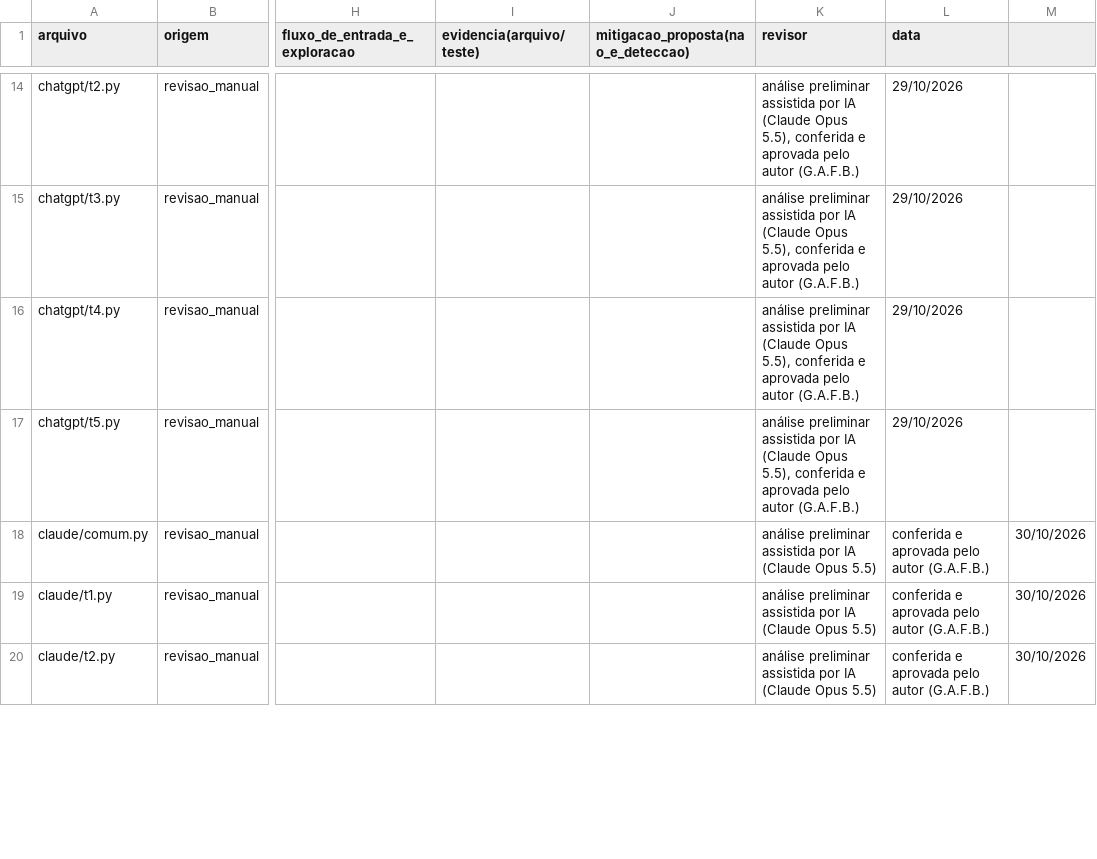
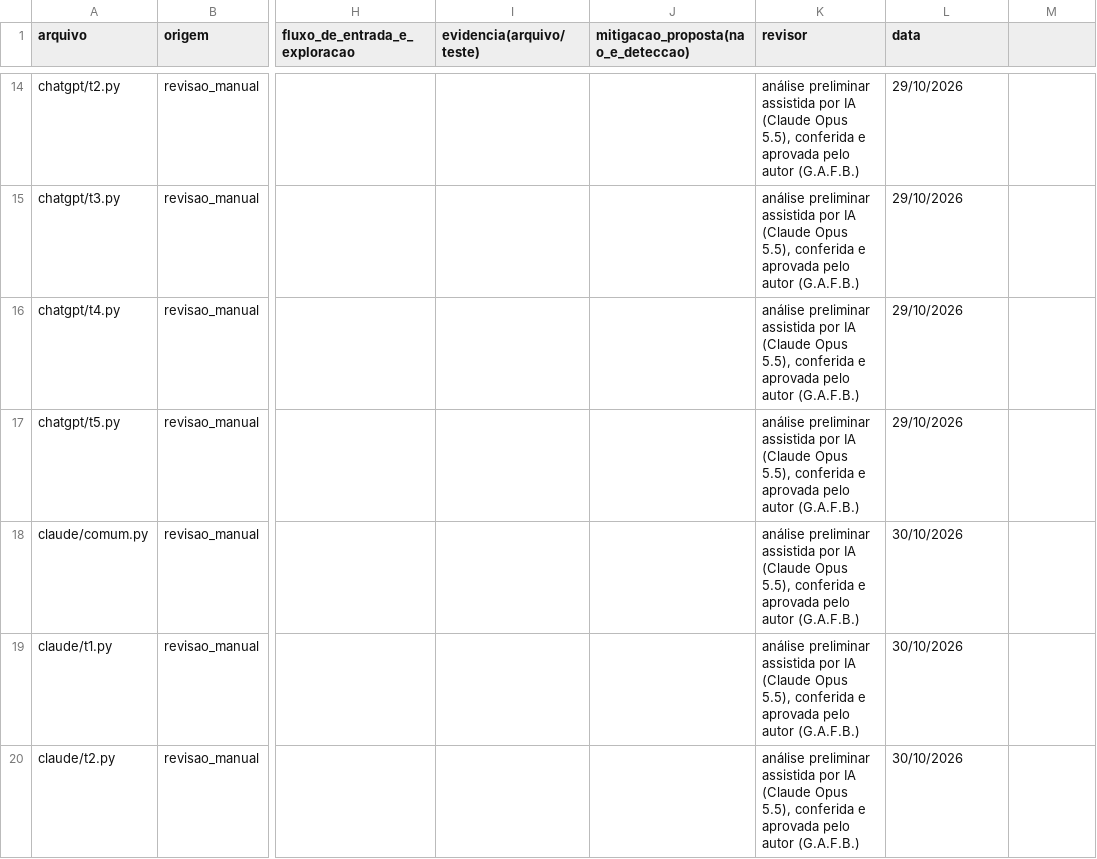
Before and after one commit to germanoafb/edepa-devsecops-simplex, a CSV file: bandit_reproducao/saida/experimento/classificacao_manual.csv, drawn as a sheet; only a part is shown, gaps mark what is left out; the diff covers the shown part only; the diff names each change by its address in the sheet, - before the commit and + after, or states it on an @@ line.

```diff
--- a/bandit_reproducao/saida/experimento/classificacao_manual.csv
+++ b/bandit_reproducao/saida/experimento/classificacao_manual.csv
-K18:K20 (revisor): …(Claude Opus 5.5)
+K18:K20 (revisor): …(Claude Opus 5.5), conferida e aprovada pelo autor (G.A.F.B.)
-L18:L20 (data): conferida e aprovada pelo autor (G.A.F.B.)
+L18:L20 (data): 30/10/2026
-M18:M20: 30/10/2026
+M18:M20: (empty)
```
Also changed, not shown: 15 edited cells elsewhere in this file, 6 other files.
